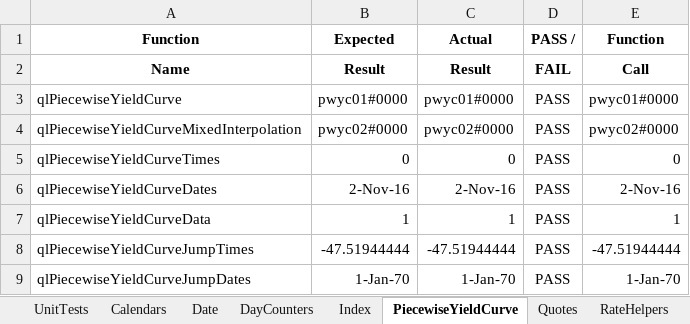
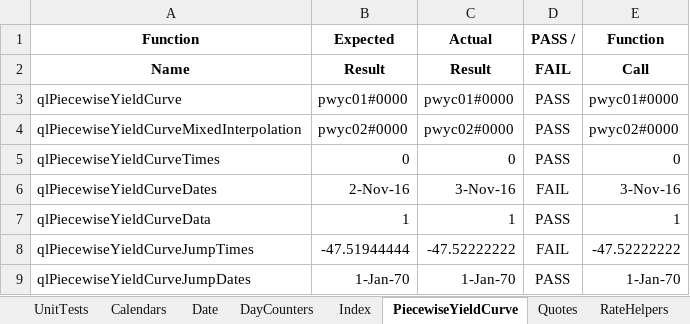
Before and after one commit to eehlers/QuantLibXL, an Excel workbook: UnitTests/UnitTests.xlsx, sheet PiecewiseYieldCurve, drawn as a sheet; values as stored, in another font and other column widths than the file's, no borders; the diff names each change by its address in the sheet, - before the commit and + after, or states it on an @@ line.

Commit message:
export schedule functions to excel (200/1114)

```diff
--- a/UnitTests/UnitTests.xlsx (sheet PiecewiseYieldCurve)
+++ b/UnitTests/UnitTests.xlsx (sheet PiecewiseYieldCurve)
-C6 (Actual): 2-Nov-16
+C6 (Actual): 3-Nov-16
-D6 (PASS /): PASS
+D6 (PASS /): FAIL
-E6 (Function): 2-Nov-16
+E6 (Function): 3-Nov-16
-C8 (Actual): -47.51944444
+C8 (Actual): -47.52222222
-D8 (PASS /): PASS
+D8 (PASS /): FAIL
-E8 (Function): -47.51944444
+E8 (Function): -47.52222222
```
Also changed, not shown: sheet RateHelpers, sheet Date, sheet UnitTests, other sheet tabs, 2 other files.
